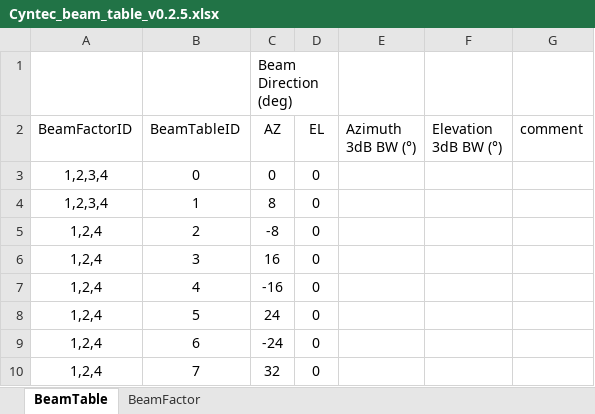
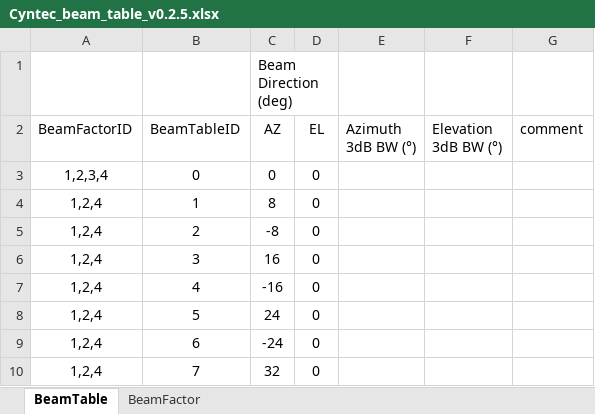
Before and after one commit to coolshou/qiperf, an Excel workbook: JIO/Cyntec/Cyntec_beam_table_v0.2.5.xlsx, sheet BeamTable, drawn as a sheet; only a part is shown; values as stored, in another font and other column widths than the file's, no borders; the diff names each change by its address in the sheet, - before the commit and + after, or states it on an @@ line.

Commit message:
update cyntec xls

```diff
--- a/JIO/Cyntec/Cyntec_beam_table_v0.2.5.xlsx (sheet BeamTable)
+++ b/JIO/Cyntec/Cyntec_beam_table_v0.2.5.xlsx (sheet BeamTable)
-A4 (BeamFactorID): 1,2,3,4
+A4 (BeamFactorID): 1,2,4
```
Also changed, not shown: sheet BeamFactor.
